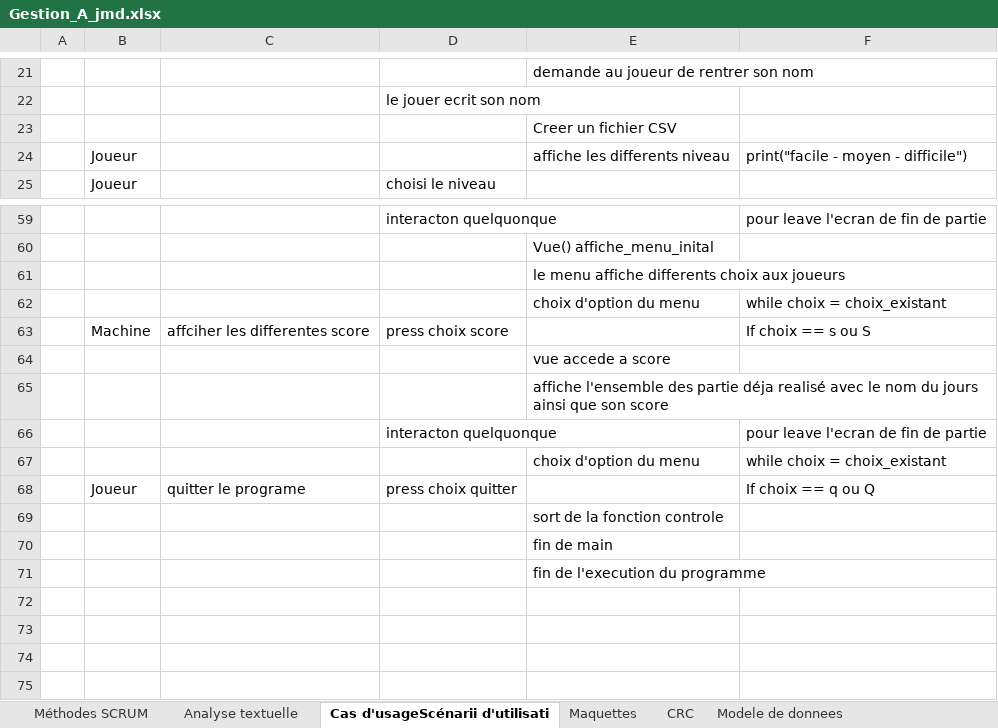
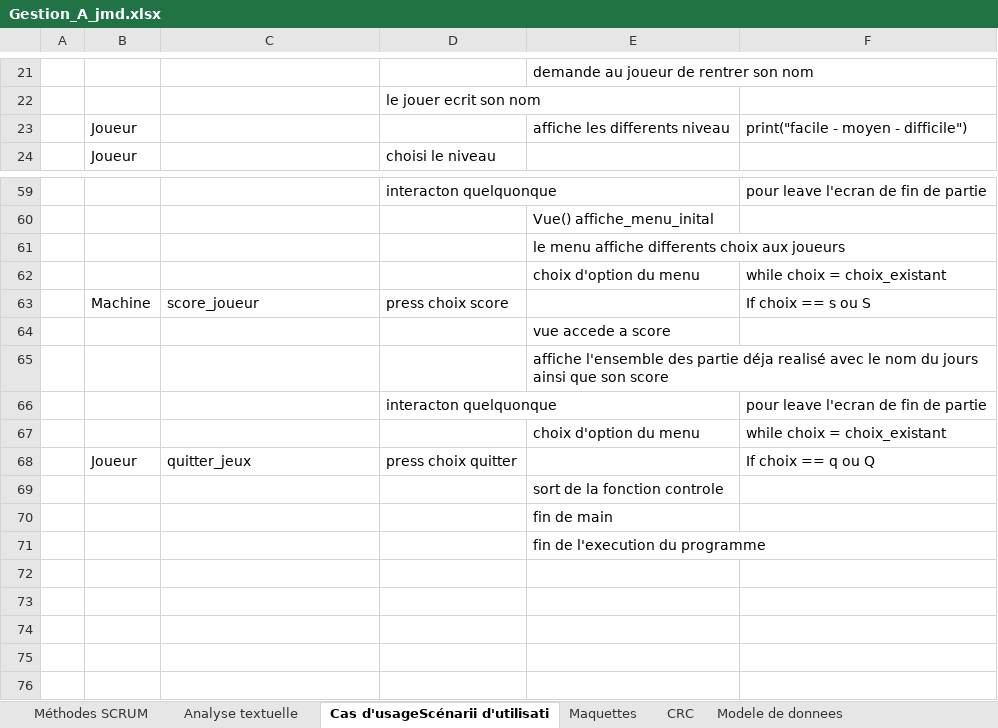
Before and after one commit to laurentiu667/ProjetDaleks, an Excel workbook: Gestion_A_jmd.xlsx, sheet Cas d'usageScénarii d'utilisati, drawn as a sheet; only a part is shown, gaps mark what is left out; the shorter side is filled out with more unchanged rows; values as stored, in another font and other column widths than the file's, no cell formats; removed rows and columns are numbered as before the commit, all else as after; the diff covers the shown part only; the diff names each change by its address in the sheet, - before the commit and + after, or states it on an @@ line.

```diff
--- a/Gestion_A_jmd.xlsx (sheet Cas d'usageScénarii d'utilisati)
+++ b/Gestion_A_jmd.xlsx (sheet Cas d'usageScénarii d'utilisati)
-row 23:  |  |  |  | Creer un fichier CSV
-C63: affciher les differentes score
+C63: score_joueur
-C68: quitter le programe
+C68: quitter_jeux
```
Also changed, not shown: 1 added row, 1 removed row and 9 edited cells elsewhere in this sheet, sheet Planning global, cell formats, hidden cells.
